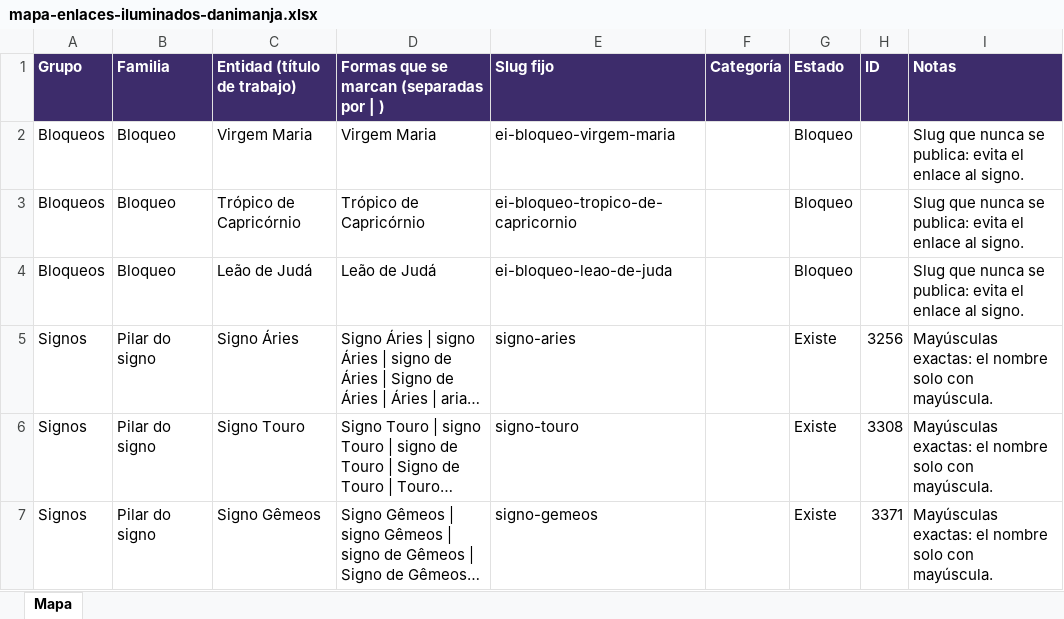
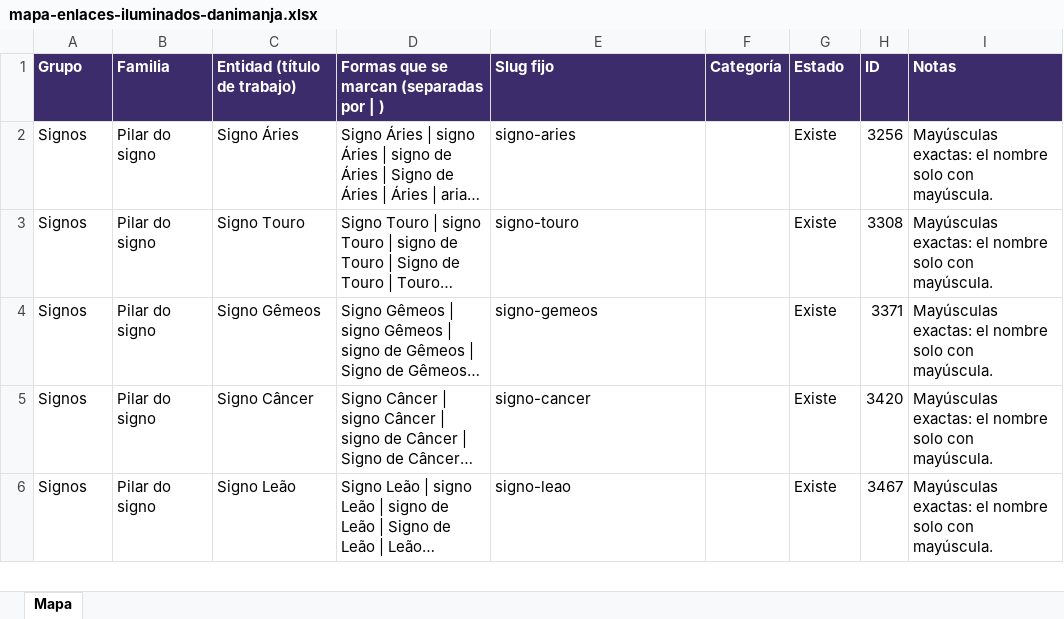
Before and after one commit to yaguare/onazareno-imagens, an Excel workbook: mapas/fuentes/mapa-enlaces-iluminados-danimanja.xlsx, sheet Mapa, drawn as a sheet; only a part is shown; the shorter side is filled out with more unchanged rows; long unchanged cells end in …; values as stored, in another font and other column widths than the file's, no borders; the diff names each change by its address in the sheet, - before the commit and + after, or states it on an @@ line.

```diff
--- a/mapas/fuentes/mapa-enlaces-iluminados-danimanja.xlsx (sheet Mapa)
+++ b/mapas/fuentes/mapa-enlaces-iluminados-danimanja.xlsx (sheet Mapa)
-row 2: Bloqueos | Bloqueo | Virgem Maria | Virgem Maria | ei-bloqueo-virgem-maria |  | Bloqueo |  | Slug que nunca se publica: evita el enlace al signo.
-row 3: Bloqueos | Bloqueo | Trópico de Capricórnio | Trópico de Capricórnio | ei-bloqueo-tropico-de-capricornio |  | Bloqueo |  | Slug que nunca se publica: evita el enlace al signo.
-row 4: Bloqueos | Bloqueo | Leão de Judá | Leão de Judá | ei-bloqueo-leao-de-juda |  | Bloqueo |  | Slug que nunca se publica: evita el enlace al signo.
```
Also changed, not shown: 3 other files.
